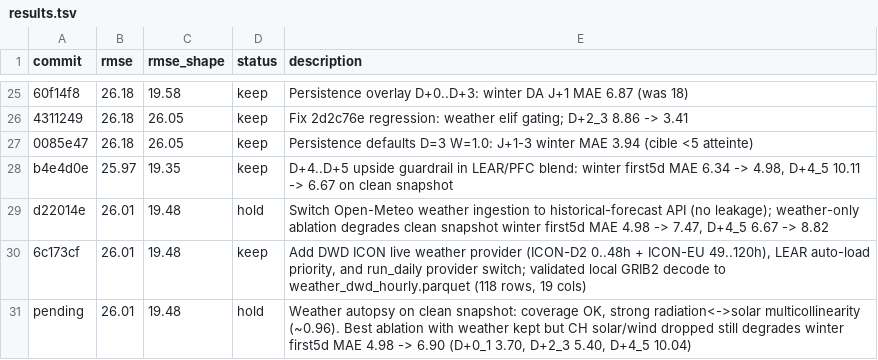
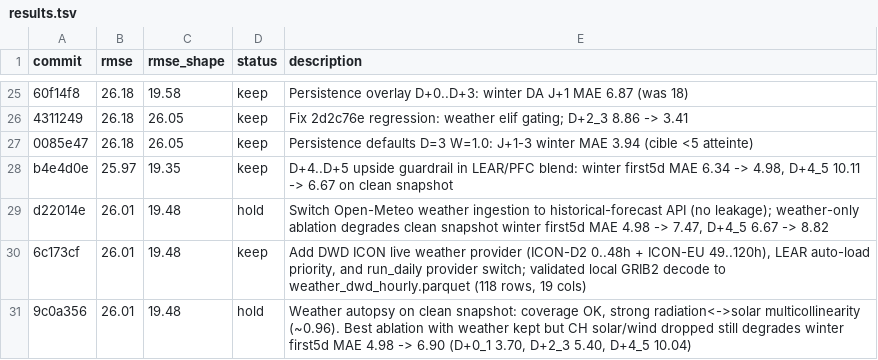
Before and after one commit to JulienFMV/PFC, a TSV file: results.tsv, drawn as a sheet; only a part is shown, gaps mark what is left out.

Commit message:
Fix autopsy results log

```diff
--- a/results.tsv
+++ b/results.tsv
@@ -30,2 +30,2 @@ d22014e	26.01	19.48	hold	Switch Open-Meteo weather ingestion to historical-forec
 6c173cf	26.01	19.48	keep	Add DWD ICON live weather provider (ICON-D2 0..48h + ICON-EU 49..120h), LEAR auto-load priority, and run_daily provider switch; validated local GRIB2 decode to weather_dwd_hourly.parquet (118 rows, 19 cols)
-pending	26.01	19.48	hold	Weather autopsy on clean snapshot: coverage OK, strong radiation<->solar multicollinearity (~0.96). Best ablation with weather kept but CH solar/wind dropped still degrades winter first5d MAE 4.98 -> 6.90 (D+0_1 3.70, D+2_3 5.40, D+4_5 10.04)
+9c0a356	26.01	19.48	hold	Weather autopsy on clean snapshot: coverage OK, strong radiation<->solar multicollinearity (~0.96). Best ablation with weather kept but CH solar/wind dropped still degrades winter first5d MAE 4.98 -> 6.90 (D+0_1 3.70, D+2_3 5.40, D+4_5 10.04)
```
